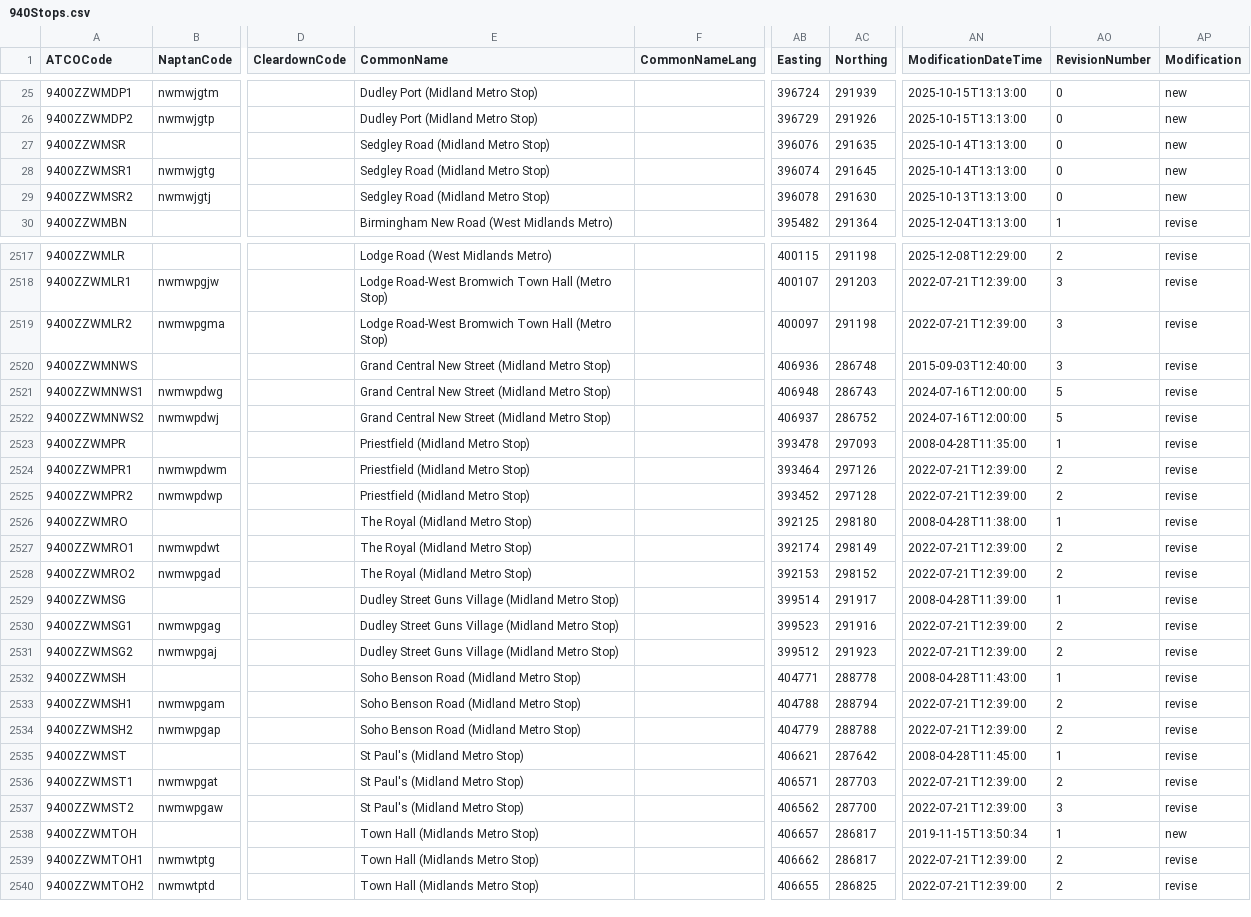
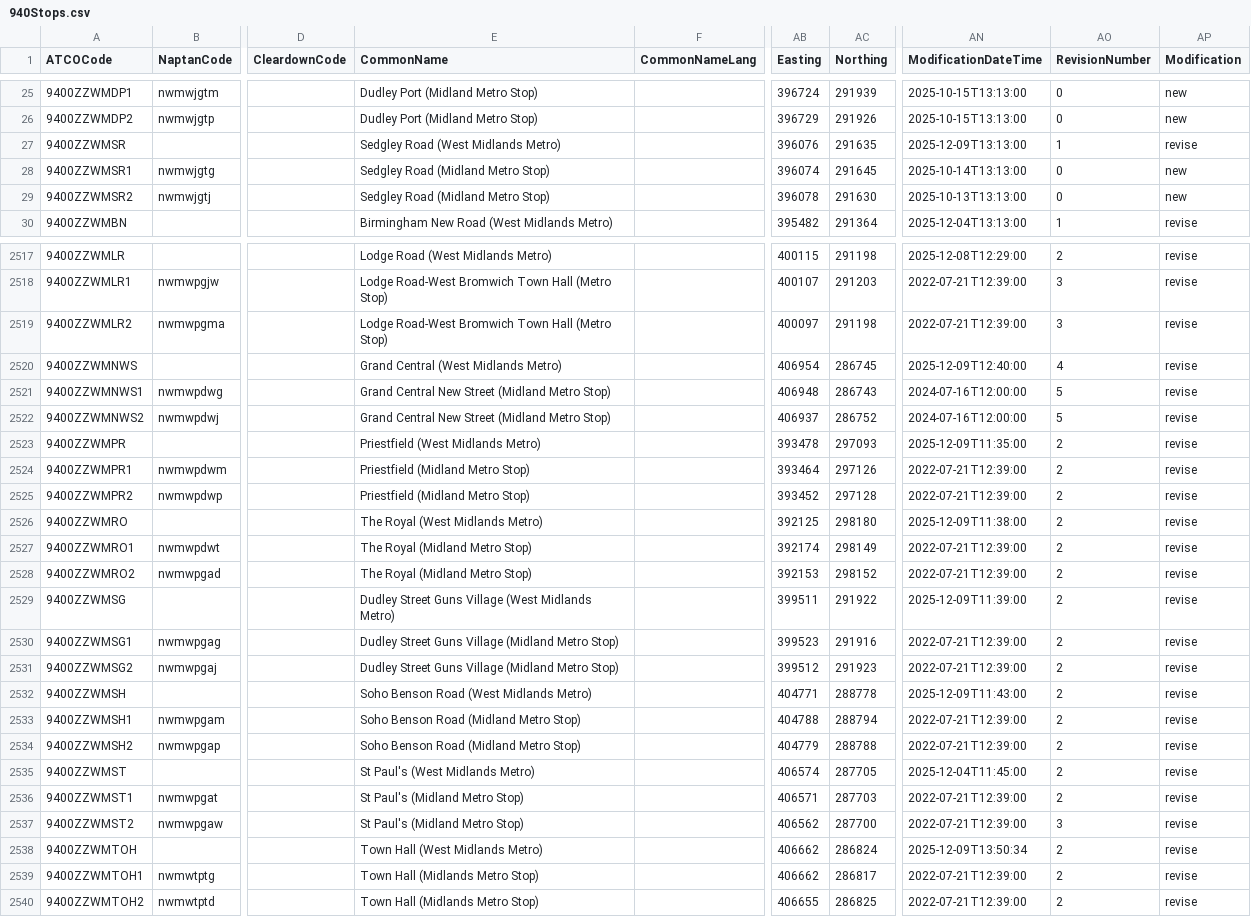
Before and after one commit to ldjb/naptan-nptg-history, a CSV file: 940Stops.csv, drawn as a sheet; only a part is shown, gaps mark what is left out; the diff covers the shown part only; the diff names each change by its address in the sheet, - before the commit and + after, or states it on an @@ line.

```diff
--- a/940Stops.csv
+++ b/940Stops.csv
-E27 (CommonName): Sedgley Road (Midland Metro Stop)
+E27 (CommonName): Sedgley Road (West Midlands Metro)
-AN27 (ModificationDateTime): 2025-10-14T13:13:00
+AN27 (ModificationDateTime): 2025-12-09T13:13:00
-AO27 (RevisionNumber): 0
+AO27 (RevisionNumber): 1
-AP27 (Modification): new
+AP27 (Modification): revise
-E2520 (CommonName): Grand Central New Street (Midland Metro Stop)
+E2520 (CommonName): Grand Central (West Midlands Metro)
-AB2520 (Easting): 406936
+AB2520 (Easting): 406954
-AC2520 (Northing): 286748
+AC2520 (Northing): 286745
-AN2520 (ModificationDateTime): 2015-09-03T12:40:00
+AN2520 (ModificationDateTime): 2025-12-09T12:40:00
-AO2520 (RevisionNumber): 3
+AO2520 (RevisionNumber): 4
-E2523 (CommonName): Priestfield (Midland Metro Stop)
+E2523 (CommonName): Priestfield (West Midlands Metro)
-AN2523 (ModificationDateTime): 2008-04-28T11:35:00
+AN2523 (ModificationDateTime): 2025-12-09T11:35:00
-AO2523 (RevisionNumber): 1
+AO2523 (RevisionNumber): 2
-E2526 (CommonName): The Royal (Midland Metro Stop)
+E2526 (CommonName): The Royal (West Midlands Metro)
-AN2526 (ModificationDateTime): 2008-04-28T11:38:00
+AN2526 (ModificationDateTime): 2025-12-09T11:38:00
-AO2526 (RevisionNumber): 1
+AO2526 (RevisionNumber): 2
-E2529 (CommonName): …Guns Village (Midland Metro Stop)
+E2529 (CommonName): …Guns Village (West Midlands Metro)
-AB2529 (Easting): 399514
+AB2529 (Easting): 399511
-AC2529 (Northing): 291917
+AC2529 (Northing): 291922
-AN2529 (ModificationDateTime): 2008-04-28T11:39:00
+AN2529 (ModificationDateTime): 2025-12-09T11:39:00
-AO2529 (RevisionNumber): 1
+AO2529 (RevisionNumber): 2
-E2532 (CommonName): Soho Benson Road (Midland Metro Stop)
+E2532 (CommonName): Soho Benson Road (West Midlands Metro)
-AN2532 (ModificationDateTime): 2008-04-28T11:43:00
+AN2532 (ModificationDateTime): 2025-12-09T11:43:00
-AO2532 (RevisionNumber): 1
+AO2532 (RevisionNumber): 2
-E2535 (CommonName): St Paul's (Midland Metro Stop)
+E2535 (CommonName): St Paul's (West Midlands Metro)
-AB2535 (Easting): 406621
+AB2535 (Easting): 406574
-AC2535 (Northing): 287642
+AC2535 (Northing): 287705
-AN2535 (ModificationDateTime): 2008-04-28T11:45:00
+AN2535 (ModificationDateTime): 2025-12-04T11:45:00
-AO2535 (RevisionNumber): 1
+AO2535 (RevisionNumber): 2
-E2538 (CommonName): Town Hall (Midlands Metro Stop)
+E2538 (CommonName): Town Hall (West Midlands Metro)
-AB2538 (Easting): 406657
+AB2538 (Easting): 406662
-AC2538 (Northing): 286817
+AC2538 (Northing): 286824
-AN2538 (ModificationDateTime): 2019-11-15T13:50:34
+AN2538 (ModificationDateTime): 2025-12-09T13:50:34
-AO2538 (RevisionNumber): 1
+AO2538 (RevisionNumber): 2
-AP2538 (Modification): new
+AP2538 (Modification): revise
```
Also changed, not shown: 40 edited cells elsewhere in this file, 305Stops.csv, 420Stops.csv, 10 other files.
